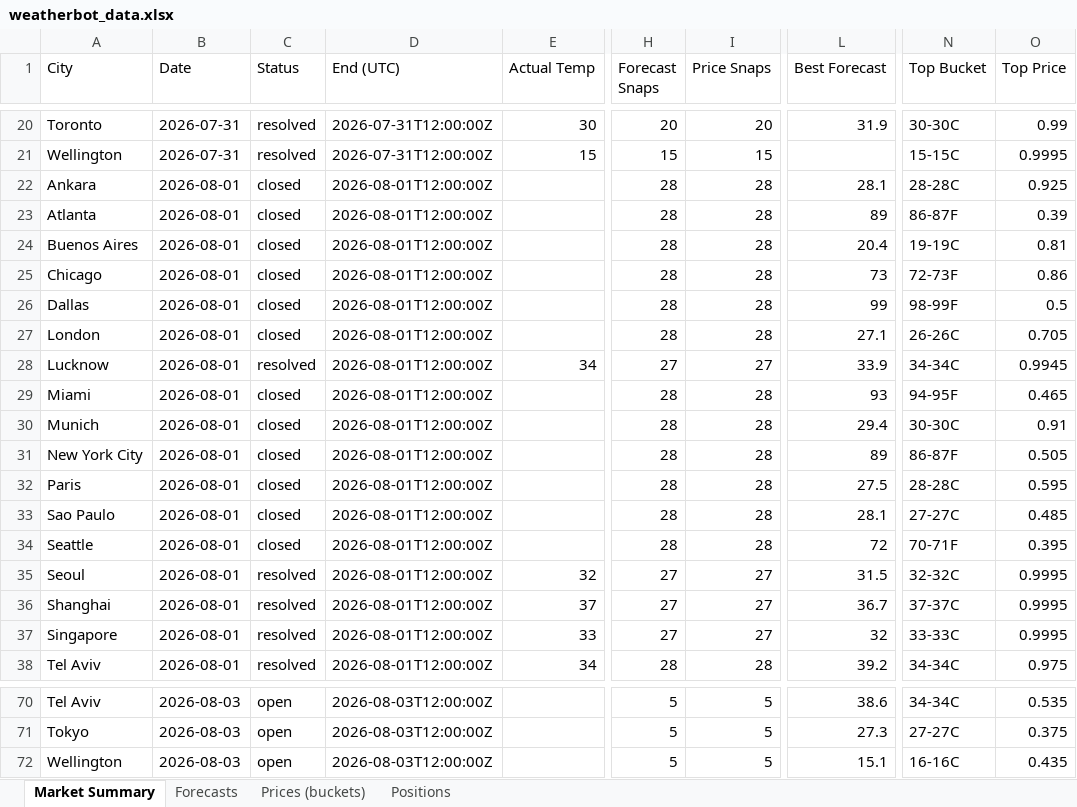
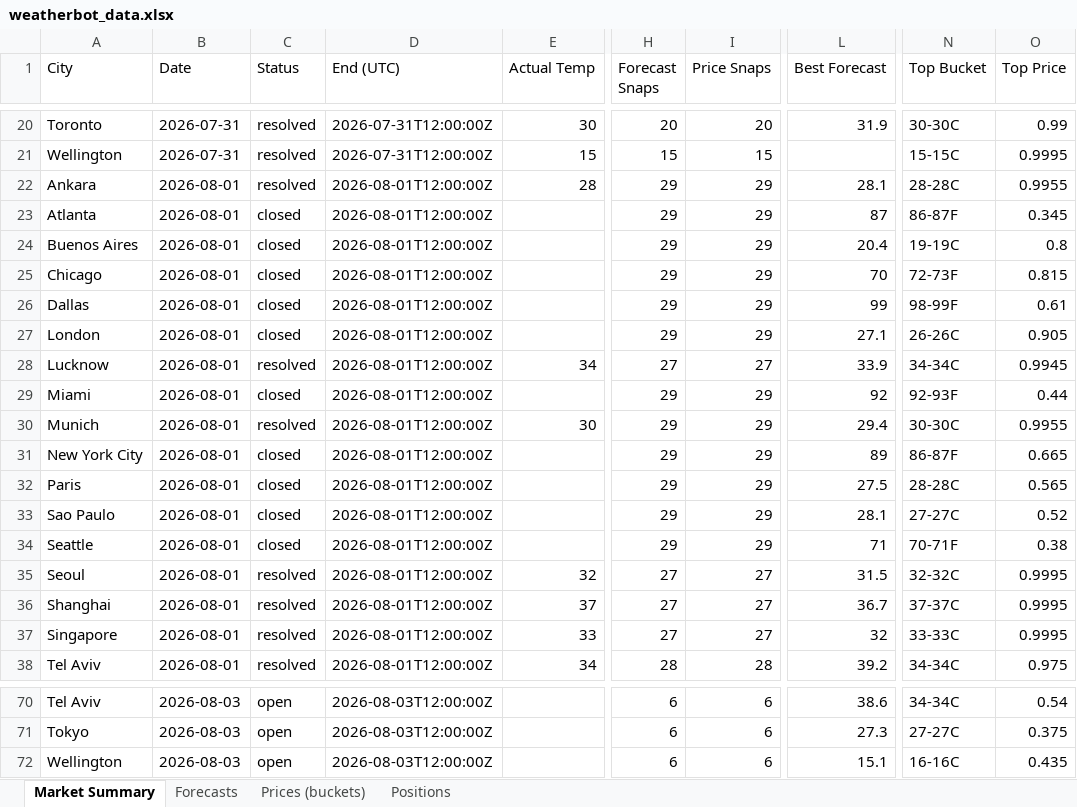
Before and after one commit to my6699/weatherbot-collector, an Excel workbook: data/weatherbot_data.xlsx, sheet Market Summary, drawn as a sheet; only a part is shown, gaps mark what is left out; values as stored, in another font and other column widths than the file's, no borders; the diff covers the shown part only; the diff names each change by its address in the sheet, - before the commit and + after, or states it on an @@ line.

```diff
--- a/data/weatherbot_data.xlsx (sheet Market Summary)
+++ b/data/weatherbot_data.xlsx (sheet Market Summary)
-C22 (Status): closed
+C22 (Status): resolved
-E22 (Actual Temp): (empty)
+E22 (Actual Temp): 28
-H22:H27 (Forecast Snaps): 28
+H22:H27 (Forecast Snaps): 29
-I22:I27 (Price Snaps): 28
+I22:I27 (Price Snaps): 29
-O22 (Top Price): 0.925
+O22 (Top Price): 0.9955
-L23 (Best Forecast): 89
+L23 (Best Forecast): 87
-O23 (Top Price): 0.39
+O23 (Top Price): 0.345
-O24 (Top Price): 0.81
+O24 (Top Price): 0.8
-L25 (Best Forecast): 73
+L25 (Best Forecast): 70
-O25 (Top Price): 0.86
+O25 (Top Price): 0.815
-O26 (Top Price): 0.5
+O26 (Top Price): 0.61
-O27 (Top Price): 0.705
+O27 (Top Price): 0.905
-H29:H34 (Forecast Snaps): 28
+H29:H34 (Forecast Snaps): 29
-I29:I34 (Price Snaps): 28
+I29:I34 (Price Snaps): 29
-L29 (Best Forecast): 93
+L29 (Best Forecast): 92
-N29 (Top Bucket): 94-95F
+N29 (Top Bucket): 92-93F
-O29 (Top Price): 0.465
+O29 (Top Price): 0.44
-C30 (Status): closed
+C30 (Status): resolved
-E30 (Actual Temp): (empty)
+E30 (Actual Temp): 30
-O30 (Top Price): 0.91
+O30 (Top Price): 0.9955
-O31 (Top Price): 0.505
+O31 (Top Price): 0.665
-O32 (Top Price): 0.595
+O32 (Top Price): 0.565
-O33 (Top Price): 0.485
+O33 (Top Price): 0.52
-L34 (Best Forecast): 72
+L34 (Best Forecast): 71
-O34 (Top Price): 0.395
+O34 (Top Price): 0.38
-H70:H72 (Forecast Snaps): 5
+H70:H72 (Forecast Snaps): 6
-I70:I72 (Price Snaps): 5
+I70:I72 (Price Snaps): 6
-O70 (Top Price): 0.535
+O70 (Top Price): 0.54
```
Also changed, not shown: 87 edited cells elsewhere in this sheet, sheet Prices (buckets), sheet Forecasts, 44 other files.
